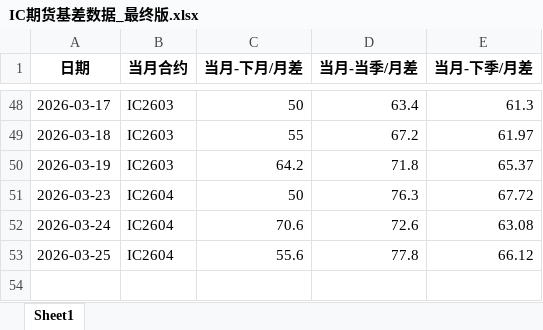
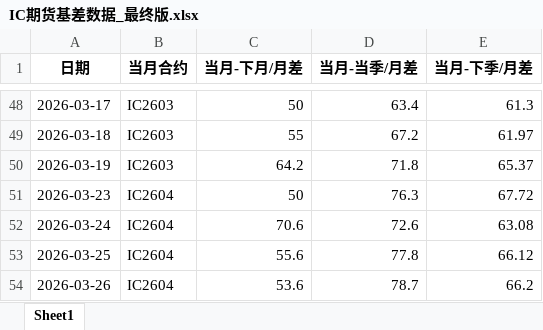
Before and after one commit to small-zhangfish/ic-futures-monitor, an Excel workbook: IC期货基差数据_最终版.xlsx, sheet Sheet1, drawn as a sheet; only a part is shown, gaps mark what is left out; values as stored, in another font and other column widths than the file's, no borders; the diff names each change by its address in the sheet, - before the commit and + after, or states it on an @@ line.

```diff
--- a/IC期货基差数据_最终版.xlsx (sheet Sheet1)
+++ b/IC期货基差数据_最终版.xlsx (sheet Sheet1)
+row 54: 2026-03-26 | IC2604 | 53.6 | 78.7 | 66.2
```
Also changed, not shown: 3 other files.
